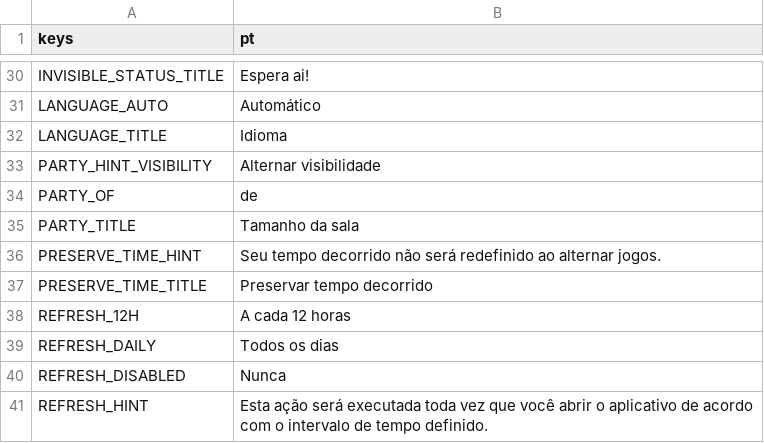
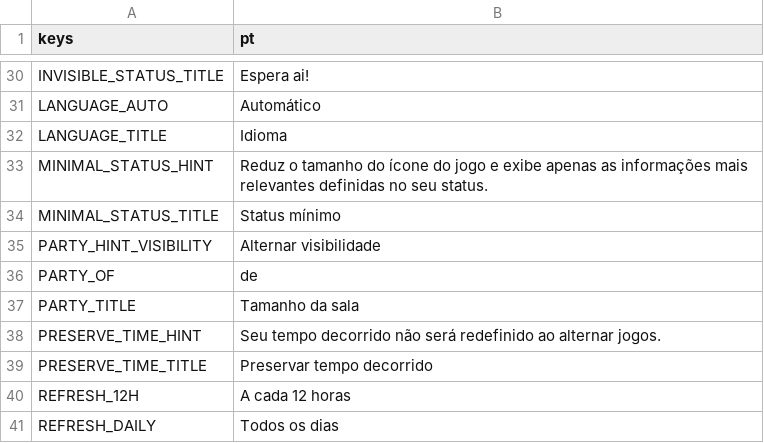
Before and after one commit to ninstar/Rich-Presence-U, a CSV file: source/locales/portuguese.csv, drawn as a sheet; only a part is shown, gaps mark what is left out; the shorter side is filled out with more unchanged rows.

Commit message:
"Minimal status" toggle and other UI tweaks

```diff
--- a/source/locales/portuguese.csv
+++ b/source/locales/portuguese.csv
@@ -32,2 +32,4 @@ LANGUAGE_AUTO;Automático
 LANGUAGE_TITLE;Idioma
+MINIMAL_STATUS_HINT;Reduz o tamanho do ícone do jogo e exibe apenas as informações mais relevantes definidas no seu status.
+MINIMAL_STATUS_TITLE;Status mínimo
 PARTY_HINT_VISIBILITY;Alternar visibilidade
```
Also changed, not shown: source/locales/english.csv, 12 other files.
